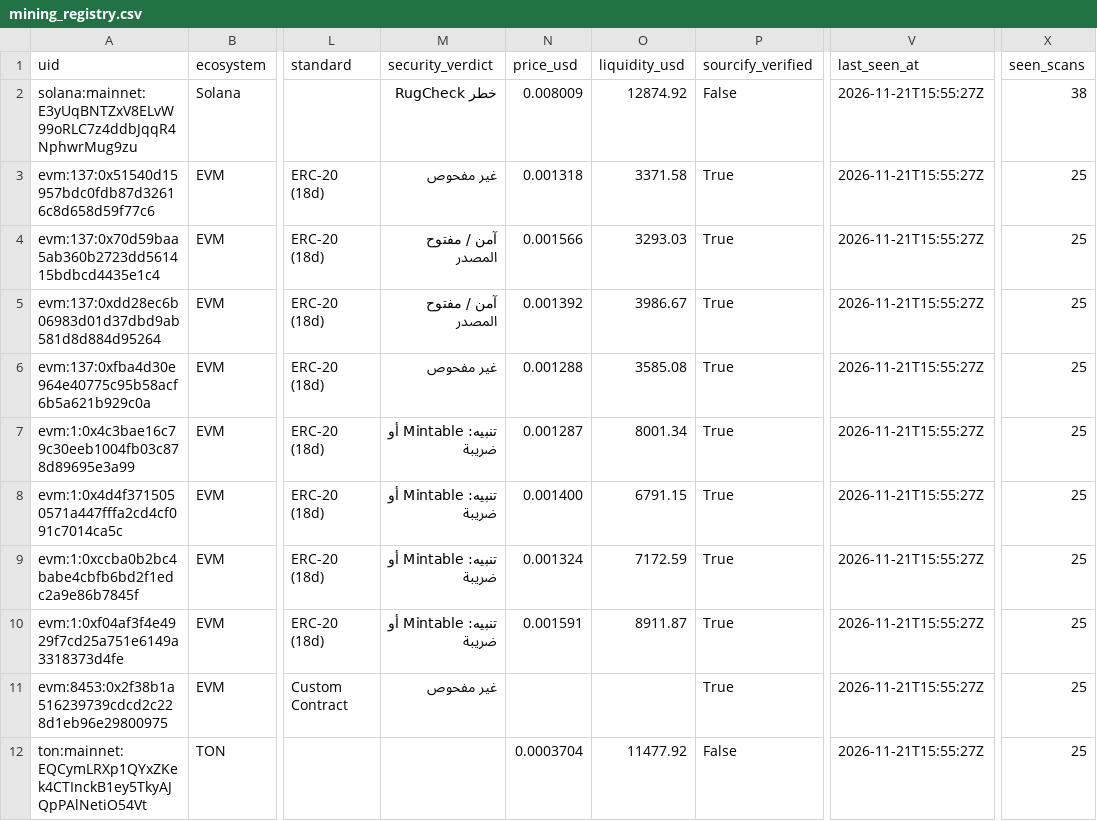
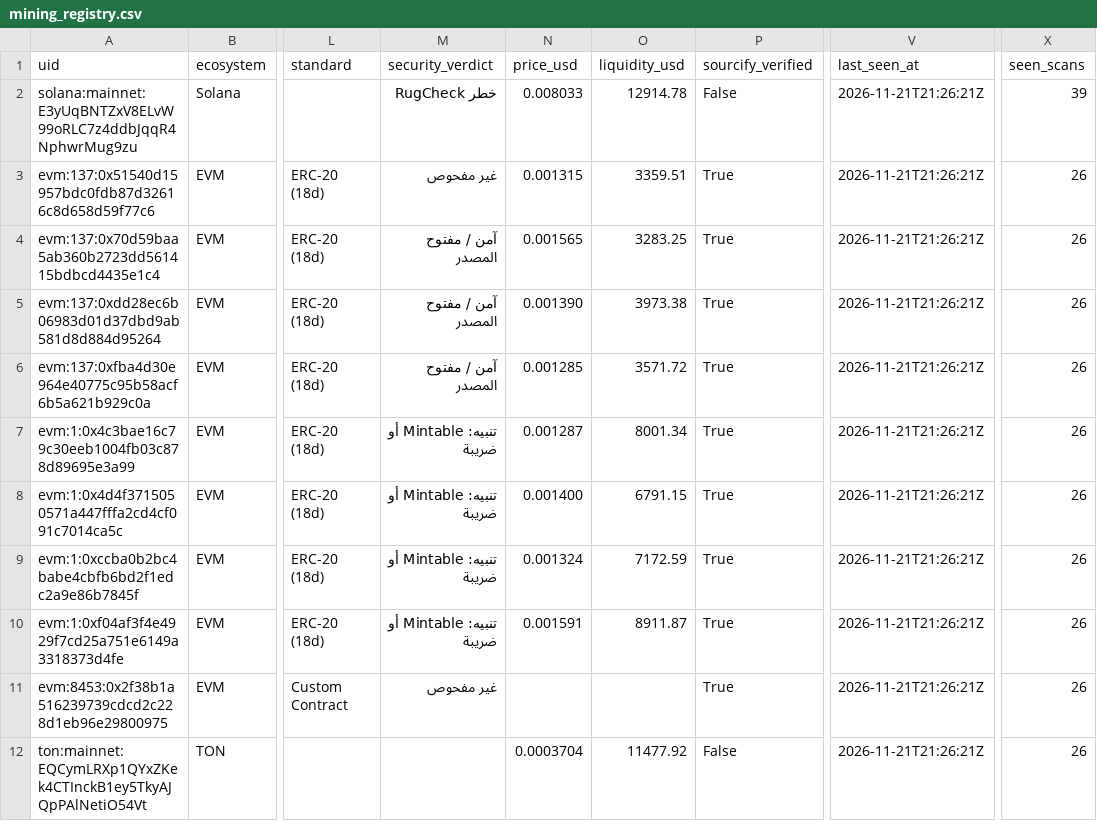
Before and after one commit to elyousfired/omnirpc-mining-arbitrage, a CSV file: mining_registry.csv, drawn as a sheet; only a part is shown, gaps mark what is left out; the diff covers the shown part only; the diff names each change by its address in the sheet, - before the commit and + after, or states it on an @@ line.

```diff
--- a/mining_registry.csv
+++ b/mining_registry.csv
-N2 (price_usd): 0.008009
+N2 (price_usd): 0.008033
-O2 (liquidity_usd): 12874.92
+O2 (liquidity_usd): 12914.78
-V2:V12 (last_seen_at): 2026-11-21T15:55:27Z
+V2:V12 (last_seen_at): 2026-11-21T21:26:21Z
-X2 (seen_scans): 38
+X2 (seen_scans): 39
-N3 (price_usd): 0.001318
+N3 (price_usd): 0.001315
-O3 (liquidity_usd): 3371.58
+O3 (liquidity_usd): 3359.51
-X3:X12 (seen_scans): 25
+X3:X12 (seen_scans): 26
-N4 (price_usd): 0.001566
+N4 (price_usd): 0.001565
-O4 (liquidity_usd): 3293.03
+O4 (liquidity_usd): 3283.25
-N5 (price_usd): 0.001392
+N5 (price_usd): 0.001390
-O5 (liquidity_usd): 3986.67
+O5 (liquidity_usd): 3973.38
-M6 (security_verdict): غير مفحوص
+M6 (security_verdict): آمن / مفتوح المصدر
-N6 (price_usd): 0.001288
+N6 (price_usd): 0.001285
-O6 (liquidity_usd): 3585.08
+O6 (liquidity_usd): 3571.72
```
Also changed, not shown: 155 edited cells elsewhere in this file, 4 other files.
